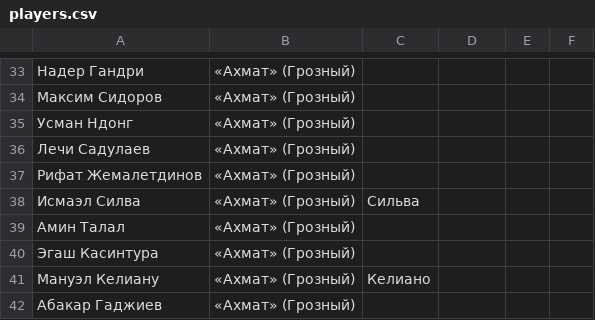
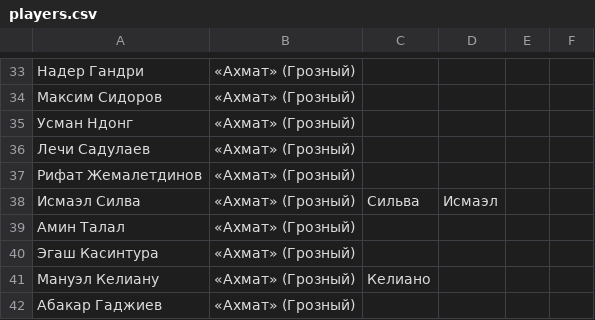
Before and after one commit to egor-belikov/tg-rplquizbot, a CSV file: players.csv, drawn as a sheet; only a part is shown, gaps mark what is left out.

Commit message:
исмаэл, текстовые правочки

```diff
--- a/players.csv
+++ b/players.csv
@@ -37,3 +37,3 @@
 Рифат Жемалетдинов,«Ахмат» (Грозный),,,,
-Исмаэл Силва,«Ахмат» (Грозный),Сильва,,,
+Исмаэл Силва,«Ахмат» (Грозный),Сильва,Исмаэл,,
 Амин Талал,«Ахмат» (Грозный),,,,
```
Also changed, not shown: 1 other file.
